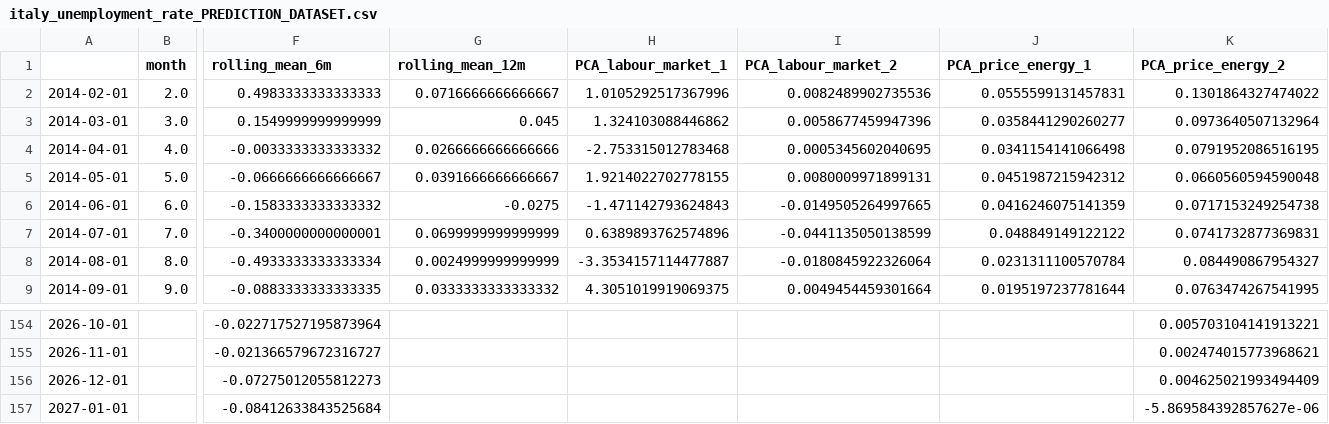
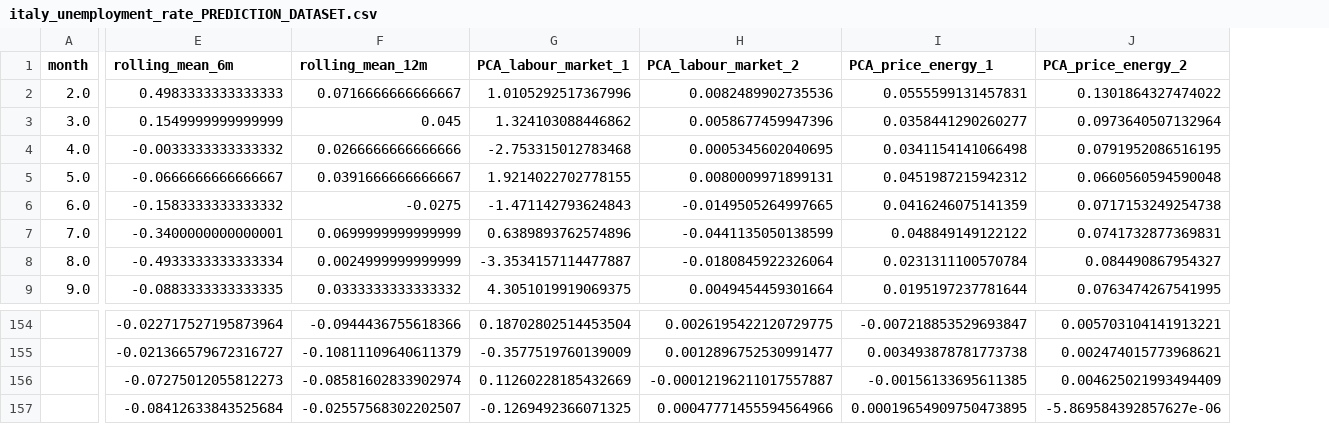
Before and after one commit to Francisscus/Employment_rate_predictor, a CSV file: italy_unemployment_rate_PREDICTION_DATASET.csv, drawn as a sheet; only a part is shown, gaps mark what is left out; removed rows and columns are numbered as before the commit, all else as after; the diff covers the shown part only; the diff names each change by its address in the sheet, - before the commit and + after, or states it on an @@ line.

```diff
--- a/italy_unemployment_rate_PREDICTION_DATASET.csv
+++ b/italy_unemployment_rate_PREDICTION_DATASET.csv
-column A, rows 2-9: 2014-02-01 | 2014-03-01 | 2014-04-01 | 2014-05-01 | 2014-06-01 | 2014-07-01 | 2014-08-01 | 2014-09-01; rows 154-157: 2026-10-01 | 2026-11-01 | 2026-12-01 | 2027-01-01
-F154 (rolling_mean_12m): (empty)
+F154 (rolling_mean_12m): -0.0944436755618366
-G154 (PCA_labour_market_1): (empty)
+G154 (PCA_labour_market_1): 0.18702802514453504
-H154 (PCA_labour_market_2): (empty)
+H154 (PCA_labour_market_2): 0.0026195422120729775
-I154 (PCA_price_energy_1): (empty)
+I154 (PCA_price_energy_1): -0.007218853529693847
-F155 (rolling_mean_12m): (empty)
+F155 (rolling_mean_12m): -0.10811109640611379
-G155 (PCA_labour_market_1): (empty)
+G155 (PCA_labour_market_1): -0.3577519760139009
-H155 (PCA_labour_market_2): (empty)
+H155 (PCA_labour_market_2): 0.0012896752530991477
-I155 (PCA_price_energy_1): (empty)
+I155 (PCA_price_energy_1): 0.003493878781773738
-F156 (rolling_mean_12m): (empty)
+F156 (rolling_mean_12m): -0.08581602833902974
-G156 (PCA_labour_market_1): (empty)
+G156 (PCA_labour_market_1): 0.11260228185432669
-H156 (PCA_labour_market_2): (empty)
+H156 (PCA_labour_market_2): -0.00012196211017557887
-I156 (PCA_price_energy_1): (empty)
+I156 (PCA_price_energy_1): -0.00156133695611385
-F157 (rolling_mean_12m): (empty)
+F157 (rolling_mean_12m): -0.02557568302202507
-G157 (PCA_labour_market_1): (empty)
+G157 (PCA_labour_market_1): -0.1269492366071325
-H157 (PCA_labour_market_2): (empty)
+H157 (PCA_labour_market_2): 0.00047771455594564966
-I157 (PCA_price_energy_1): (empty)
+I157 (PCA_price_energy_1): 0.00019654909750473895
```
Also changed, not shown: 32 edited cells elsewhere in this file, 3 other files.
